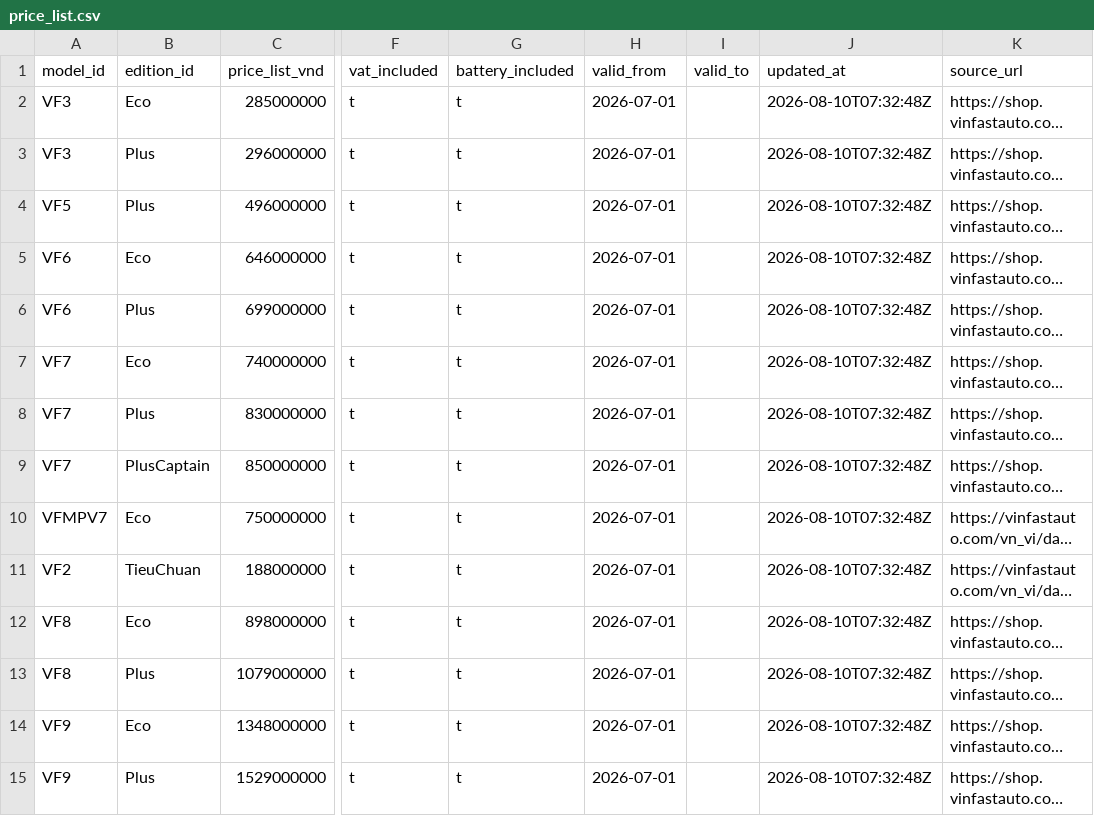
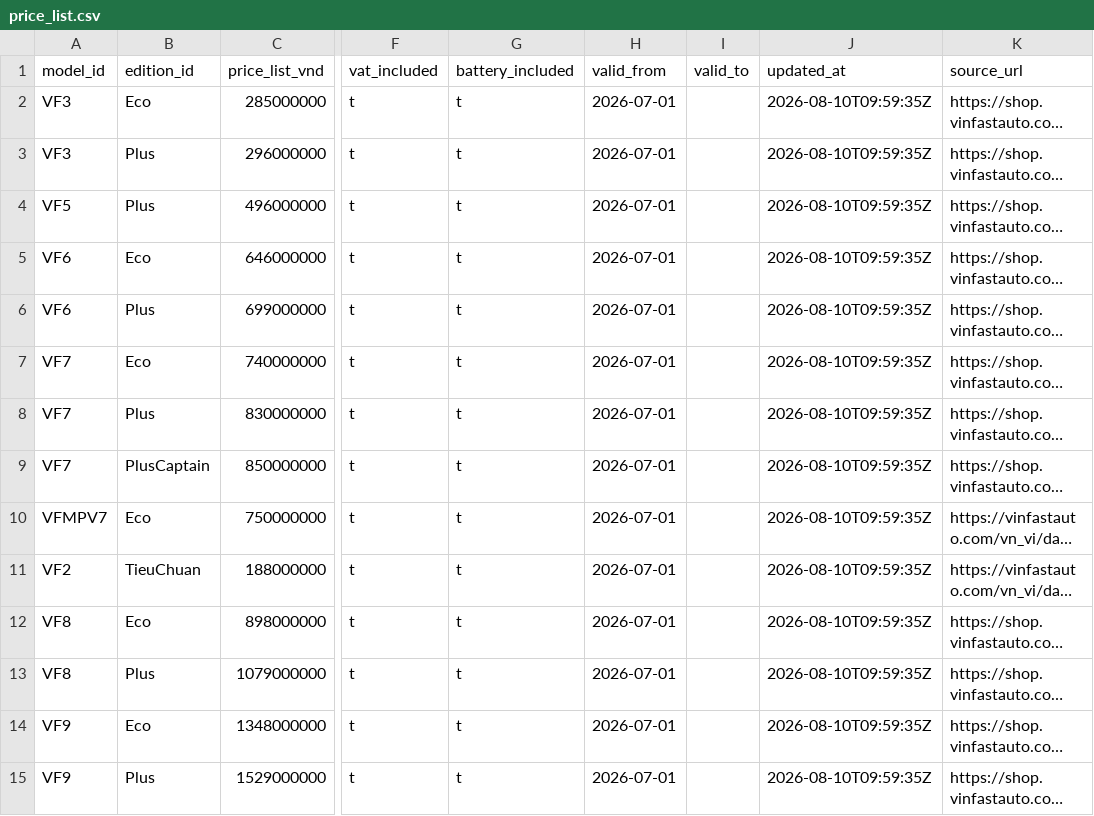
Before and after one commit to giangkh1908/Vinfast-RAG, a CSV file: data/clean/v2/postgres/price_list.csv, drawn as a sheet; only a part is shown, gaps mark what is left out; long unchanged cells end in …; the diff names each change by its address in the sheet, - before the commit and + after, or states it on an @@ line.

```diff
--- a/data/clean/v2/postgres/price_list.csv
+++ b/data/clean/v2/postgres/price_list.csv
-J2:J15 (updated_at): 2026-08-10T07:32:48Z
+J2:J15 (updated_at): 2026-08-10T09:59:35Z
```
Also changed, not shown: data/clean/v2/postgres/edition.csv, 14 other files.
